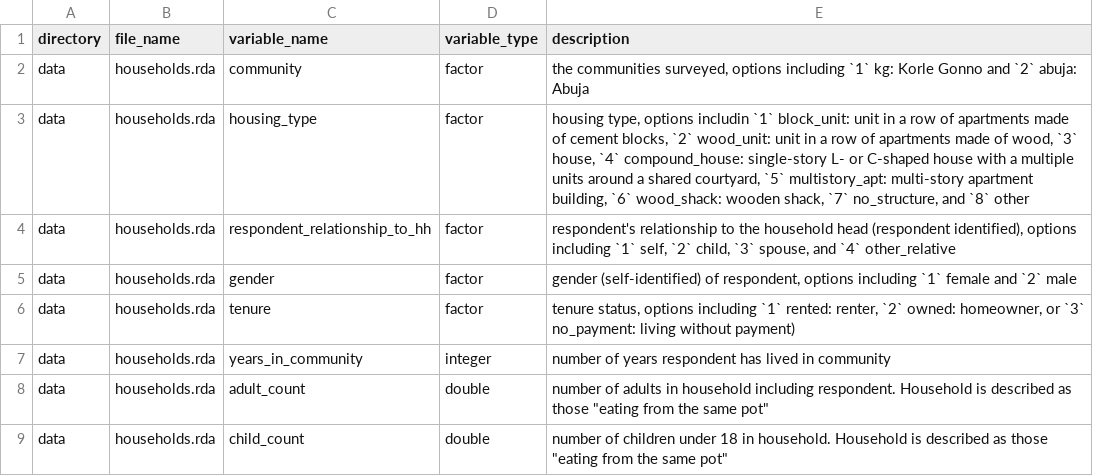
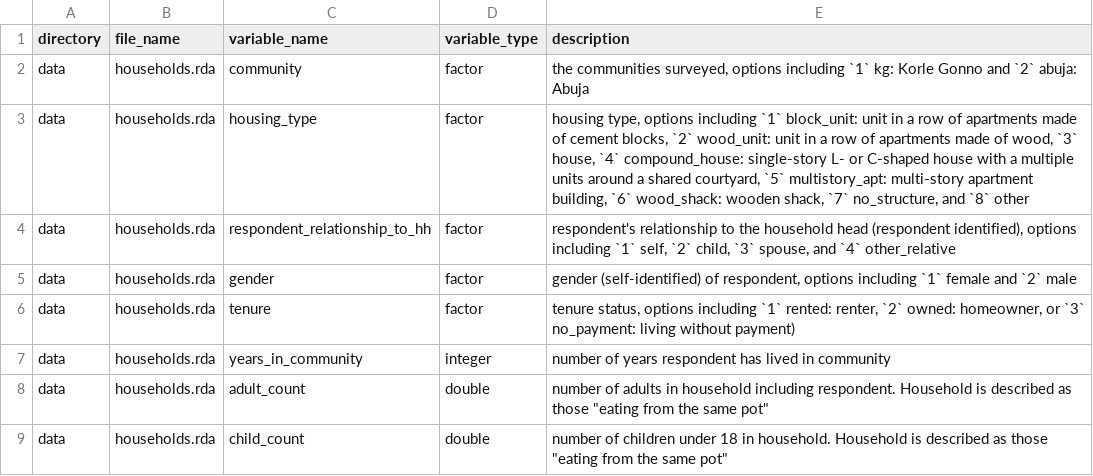
Before and after one commit to openwashdata/watercostaccra, a CSV file: data-raw/dictionary.csv, drawn as a sheet; only a part is shown.

Commit message:
Update dictionary.csv
fixed typo

```diff
--- a/data-raw/dictionary.csv
+++ b/data-raw/dictionary.csv
@@ -2,3 +2,3 @@ directory,file_name,variable_name,variable_type,description
 data,households.rda,community,factor,"the communities surveyed, options including `1` kg: Korle Gonno and `2` abuja: Abuja"
-data,households.rda,housing_type,factor,"housing type, options includin `1` block_unit: unit in a row of apartments made of cement blocks, `2` wood_unit: unit in a row of apartments made of wood, `3` house, `4` compound_house: single-story L- or C-shaped house with a multiple units around a shared courtyard, `5` multistory_apt: multi-story apartment building, `6` wood_shack: wooden shack, `7` no_structure, and `8` other"
+data,households.rda,housing_type,factor,"housing type, options including `1` block_unit: unit in a row of apartments made of cement blocks, `2` wood_unit: unit in a row of apartments made of wood, `3` house, `4` compound_house: single-story L- or C-shaped house with a multiple units around a shared courtyard, `5` multistory_apt: multi-story apartment building, `6` wood_shack: wooden shack, `7` no_structure, and `8` other"
 data,households.rda,respondent_relationship_to_hh,factor,"respondent's relationship to the household head (respondent identified), options including `1` self, `2` child, `3` spouse, and `4` other_relative"
```
